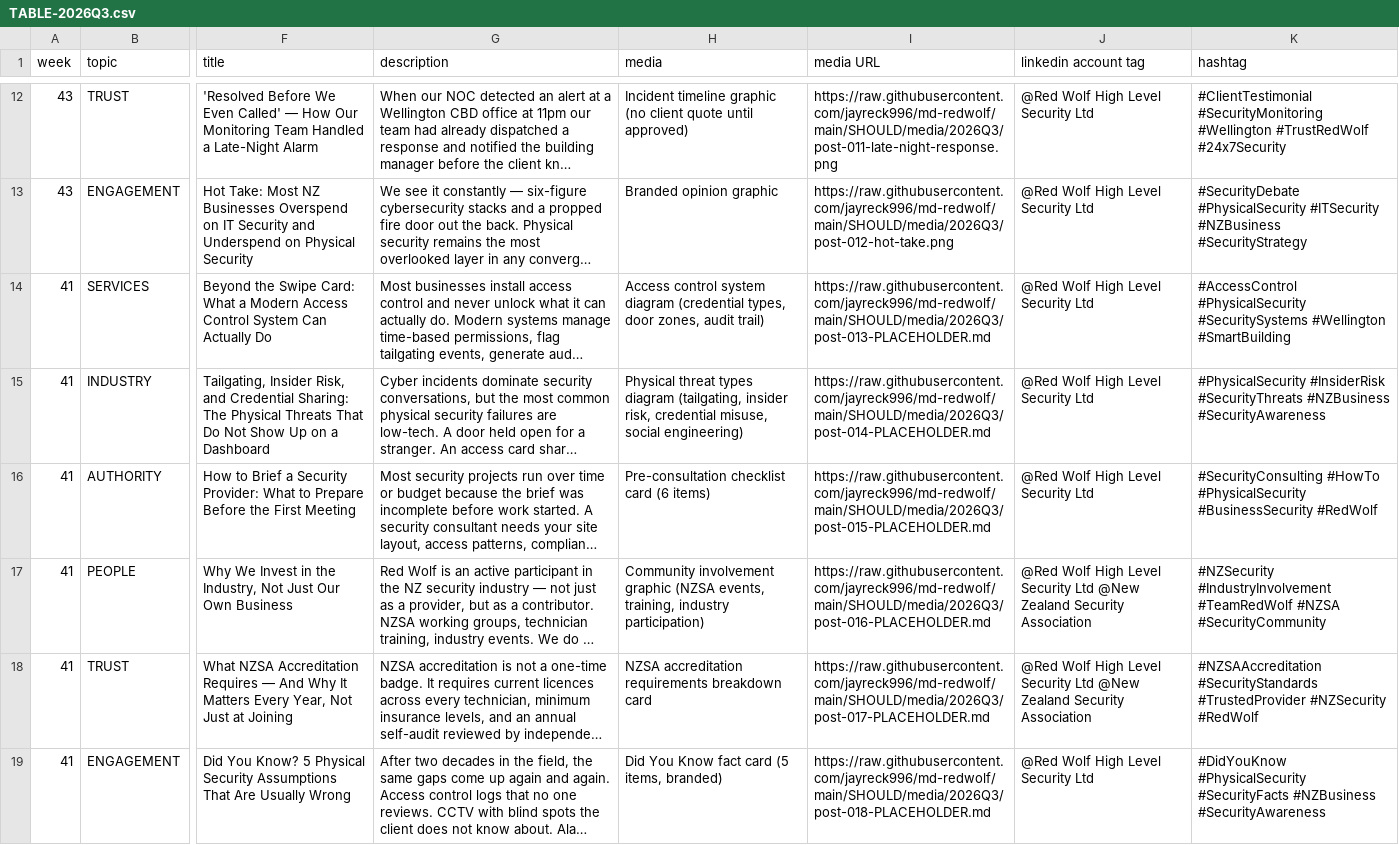
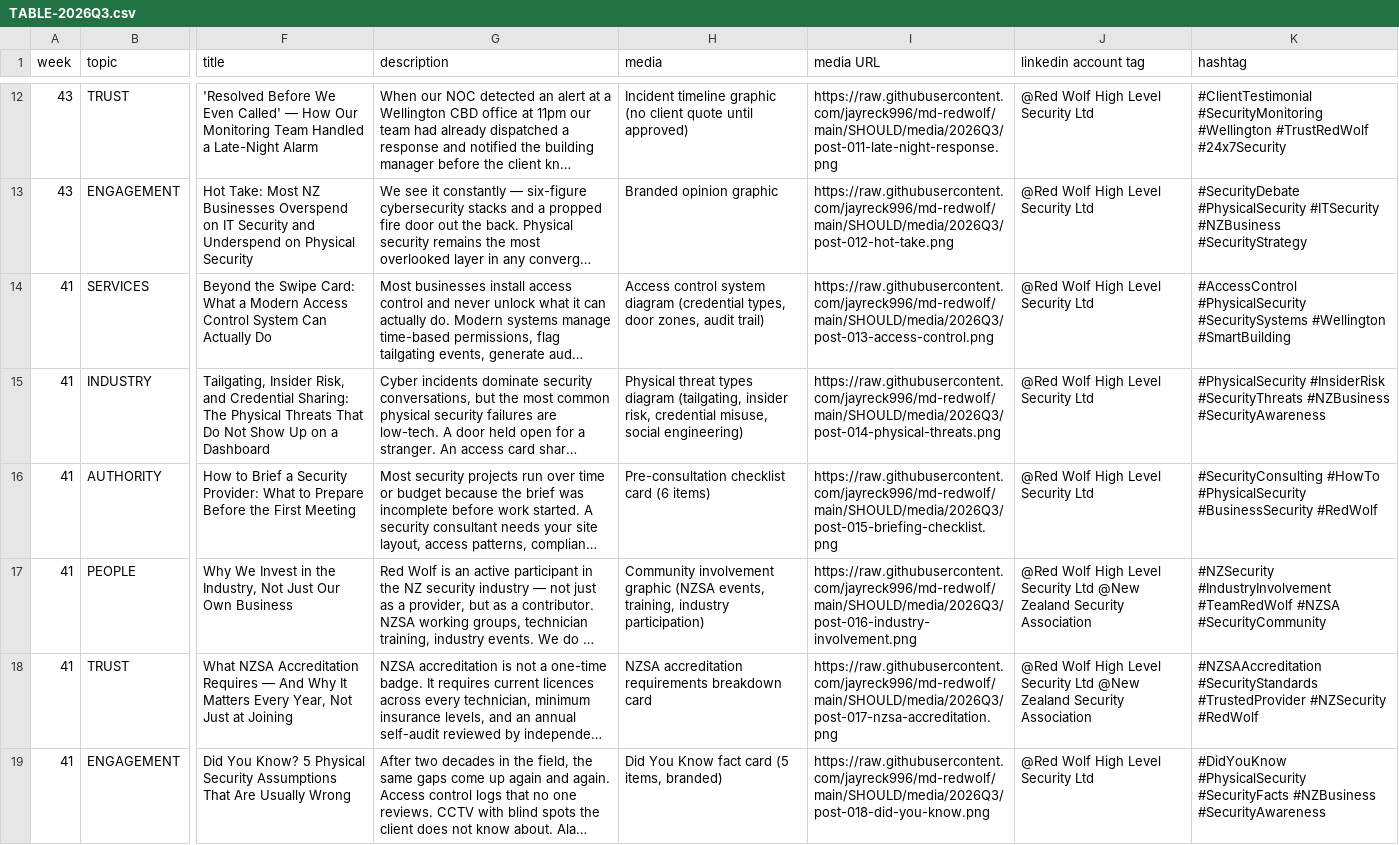
Before and after one commit to jayreck996/md-redwolf, a CSV file: SHOULD/TABLE-2026Q3.csv, drawn as a sheet; only a part is shown, gaps mark what is left out; long unchanged cells end in …; the diff names each change by its address in the sheet, - before the commit and + after, or states it on an @@ line.

```diff
--- a/SHOULD/TABLE-2026Q3.csv
+++ b/SHOULD/TABLE-2026Q3.csv
-I14 (media URL): https://raw.githubusercontent.com/jayreck996/md-redwolf/main/SHOULD/media/2026Q3/post-013-PLACEHOLDER.md
+I14 (media URL): https://raw.githubusercontent.com/jayreck996/md-redwolf/main/SHOULD/media/2026Q3/post-013-access-control.png
-I15 (media URL): https://raw.githubusercontent.com/jayreck996/md-redwolf/main/SHOULD/media/2026Q3/post-014-PLACEHOLDER.md
+I15 (media URL): https://raw.githubusercontent.com/jayreck996/md-redwolf/main/SHOULD/media/2026Q3/post-014-physical-threats.png
-I16 (media URL): https://raw.githubusercontent.com/jayreck996/md-redwolf/main/SHOULD/media/2026Q3/post-015-PLACEHOLDER.md
+I16 (media URL): https://raw.githubusercontent.com/jayreck996/md-redwolf/main/SHOULD/media/2026Q3/post-015-briefing-checklist.png
-I17 (media URL): https://raw.githubusercontent.com/jayreck996/md-redwolf/main/SHOULD/media/2026Q3/post-016-PLACEHOLDER.md
+I17 (media URL): https://raw.githubusercontent.com/jayreck996/md-redwolf/main/SHOULD/media/2026Q3/post-016-industry-involvement.png
-I18 (media URL): https://raw.githubusercontent.com/jayreck996/md-redwolf/main/SHOULD/media/2026Q3/post-017-PLACEHOLDER.md
+I18 (media URL): https://raw.githubusercontent.com/jayreck996/md-redwolf/main/SHOULD/media/2026Q3/post-017-nzsa-accreditation.png
-I19 (media URL): https://raw.githubusercontent.com/jayreck996/md-redwolf/main/SHOULD/media/2026Q3/post-018-PLACEHOLDER.md
+I19 (media URL): https://raw.githubusercontent.com/jayreck996/md-redwolf/main/SHOULD/media/2026Q3/post-018-did-you-know.png
```
Also changed, not shown: 13 other files.
